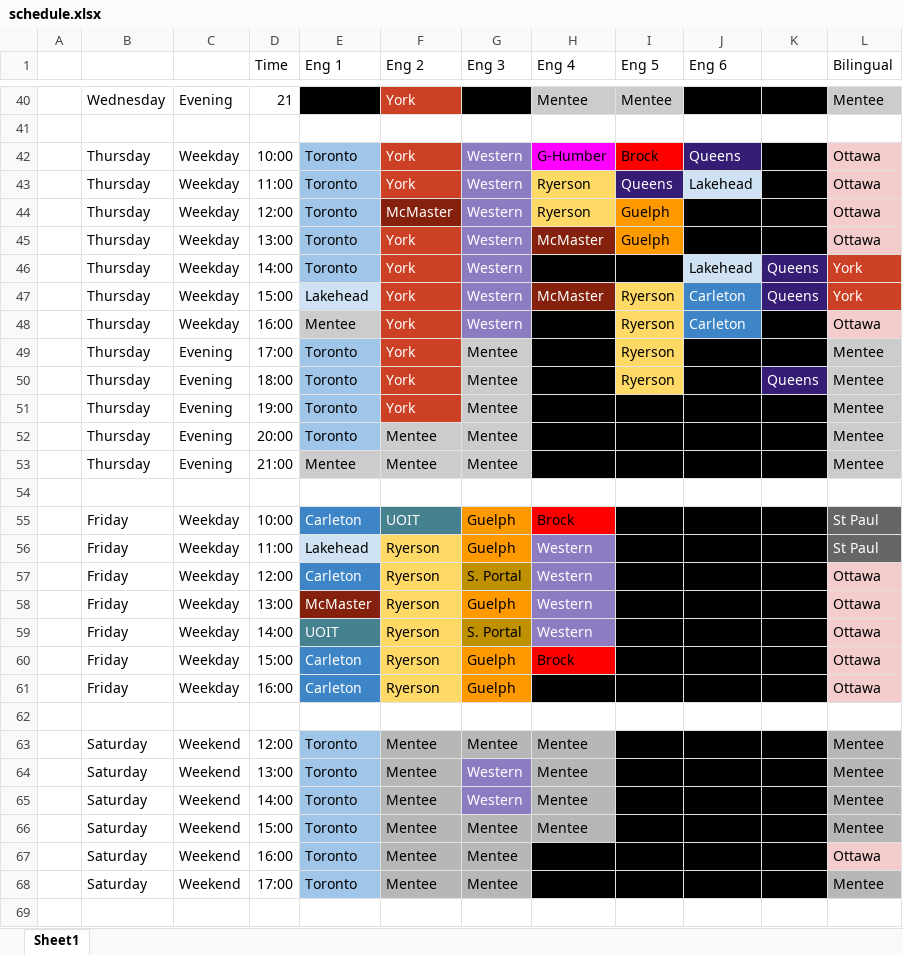
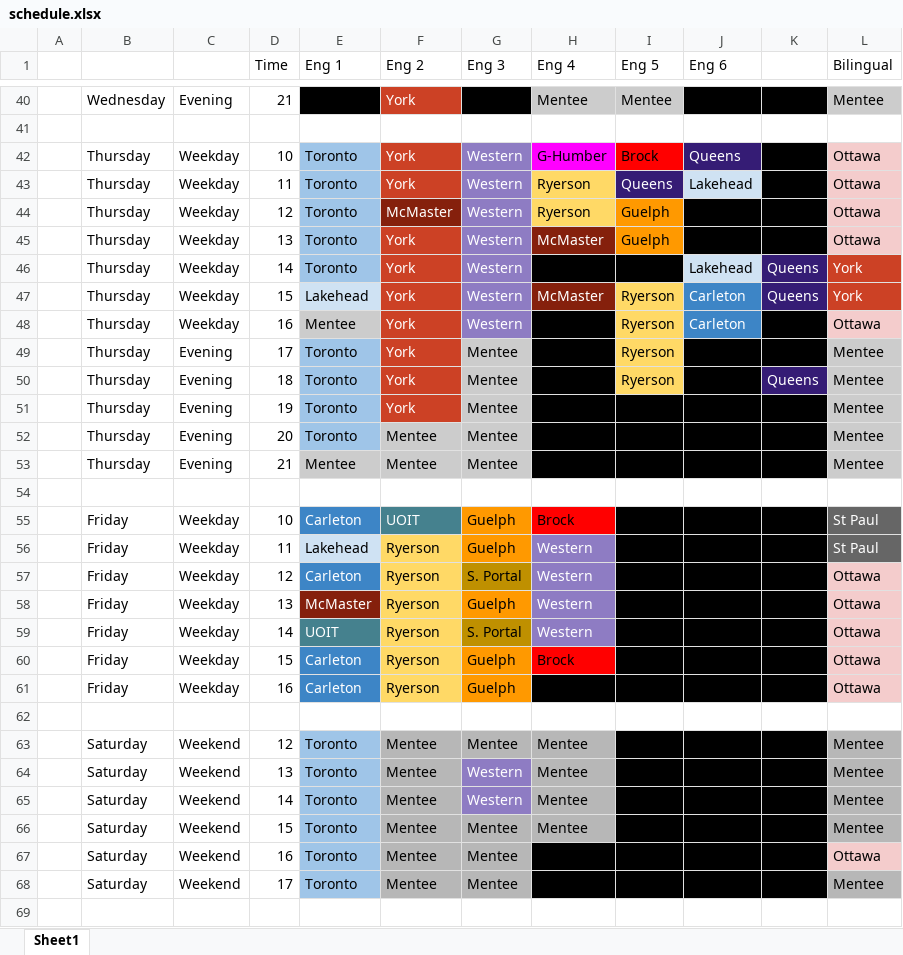
Before and after one commit to guinslym/sp_transform_schedule, an Excel workbook: schedule.xlsx, sheet Sheet1, drawn as a sheet; only a part is shown, gaps mark what is left out; values as stored, in another font and other column widths than the file's, no borders; conditional formats not drawn; the diff covers the shown part only; the diff names each change by its address in the sheet, - before the commit and + after, or states it on an @@ line.

```diff
--- a/schedule.xlsx (sheet Sheet1)
+++ b/schedule.xlsx (sheet Sheet1)
-D42 (Time): 10:00
+D42 (Time): 10
-D43 (Time): 11:00
+D43 (Time): 11
-D44 (Time): 12:00
+D44 (Time): 12
-D45 (Time): 13:00
+D45 (Time): 13
-D46 (Time): 14:00
+D46 (Time): 14
-D47 (Time): 15:00
+D47 (Time): 15
-D48 (Time): 16:00
+D48 (Time): 16
-D49 (Time): 17:00
+D49 (Time): 17
-D50 (Time): 18:00
+D50 (Time): 18
-D51 (Time): 19:00
+D51 (Time): 19
-D52 (Time): 20:00
+D52 (Time): 20
-D53 (Time): 21:00
+D53 (Time): 21
-D55 (Time): 10:00
+D55 (Time): 10
-D56 (Time): 11:00
+D56 (Time): 11
-D57 (Time): 12:00
+D57 (Time): 12
-D58 (Time): 13:00
+D58 (Time): 13
-D59 (Time): 14:00
+D59 (Time): 14
-D60 (Time): 15:00
+D60 (Time): 15
-D61 (Time): 16:00
+D61 (Time): 16
-D63 (Time): 12:00
+D63 (Time): 12
-D64 (Time): 13:00
+D64 (Time): 13
-D65 (Time): 14:00
+D65 (Time): 14
-D66 (Time): 15:00
+D66 (Time): 15
-D67 (Time): 16:00
+D67 (Time): 16
-D68 (Time): 17:00
+D68 (Time): 17
```
Also changed, not shown: 6 edited cells elsewhere in this sheet, schedule_output.xlsx, 2 other files.
